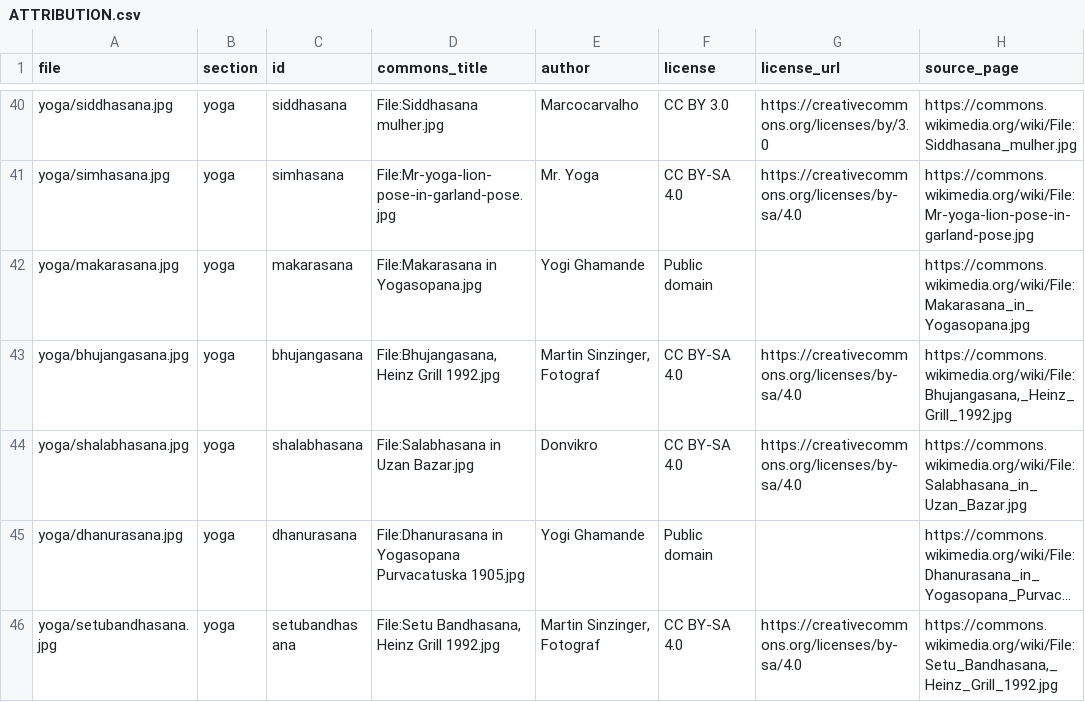
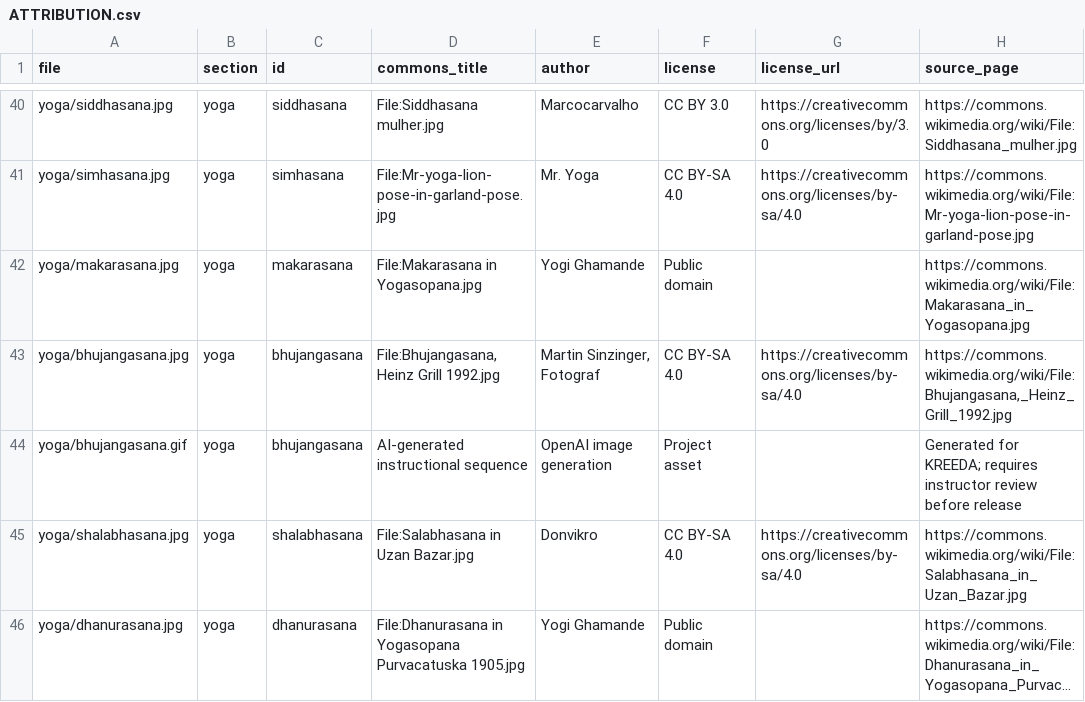
Before and after one commit to VijayaY836/Kreeda, a CSV file: wellbeing/src/assets/ATTRIBUTION.csv, drawn as a sheet; only a part is shown, gaps mark what is left out; the shorter side is filled out with more unchanged rows; long unchanged cells end in …; the diff names each change by its address in the sheet, - before the commit and + after, or states it on an @@ line.

Commit message:
feat(wellbeing): add Bhujangasana exercise animation

```diff
--- a/wellbeing/src/assets/ATTRIBUTION.csv
+++ b/wellbeing/src/assets/ATTRIBUTION.csv
+row 44: yoga/bhujangasana.gif | yoga | bhujangasana | AI-generated instructional sequence | OpenAI image generation | Project asset |  | Generated for KREEDA; requires instructor review before release
```
Also changed, not shown: 2 other files.
